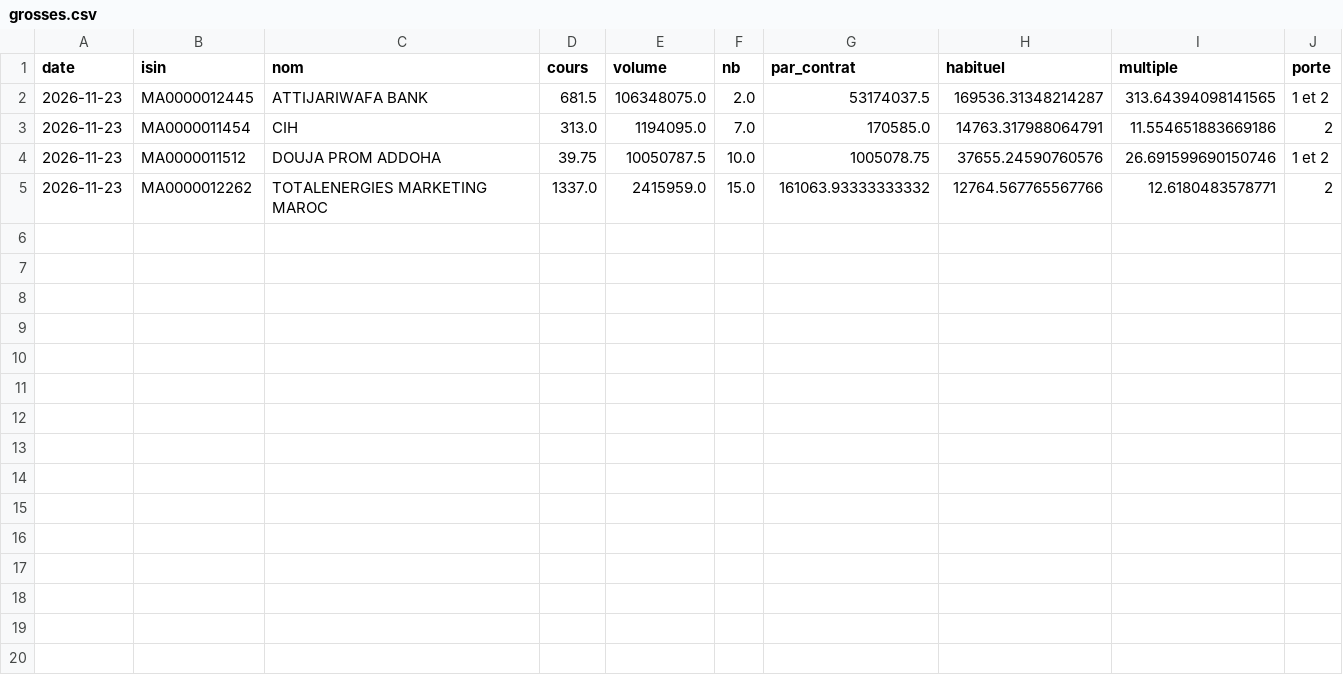
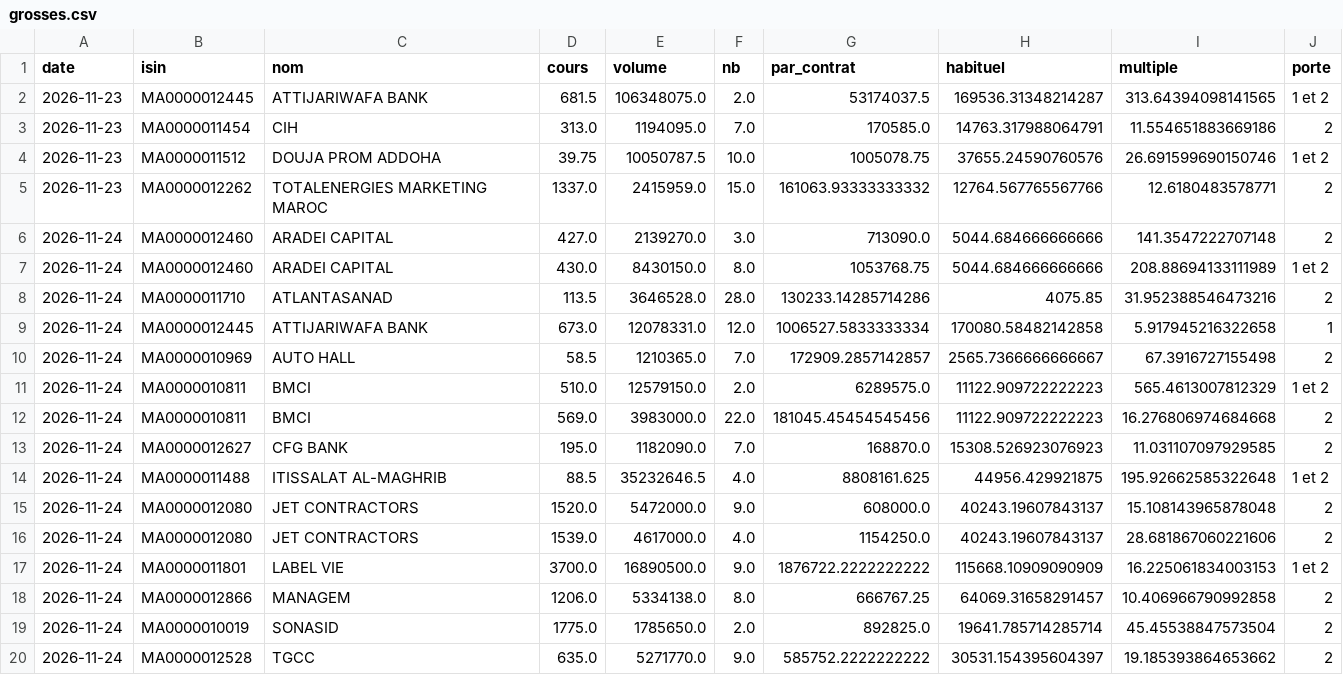
Before and after one commit to ioul10/MASI20TRACKER, a CSV file: data/grosses.csv, drawn as a sheet.

Commit message:
Import cote 2026-11-24

```diff
--- a/data/grosses.csv
+++ b/data/grosses.csv
@@ -5 +5,16 @@ date,isin,nom,cours,volume,nb,par_contrat,habituel,multiple,porte
 2026-11-23,MA0000012262,TOTALENERGIES MARKETING MAROC,1337.0,2415959.0,15.0,161063.93333333332,12764.567765567766,12.6180483578771,2
+2026-11-24,MA0000012460,ARADEI CAPITAL,427.0,2139270.0,3.0,713090.0,5044.684666666666,141.3547222707148,2
+2026-11-24,MA0000012460,ARADEI CAPITAL,430.0,8430150.0,8.0,1053768.75,5044.684666666666,208.88694133111989,1 et 2
+2026-11-24,MA0000011710,ATLANTASANAD,113.5,3646528.0,28.0,130233.14285714286,4075.85,31.952388546473216,2
+2026-11-24,MA0000012445,ATTIJARIWAFA BANK,673.0,12078331.0,12.0,1006527.5833333334,170080.58482142858,5.917945216322658,1
+2026-11-24,MA0000010969,AUTO HALL,58.5,1210365.0,7.0,172909.2857142857,2565.7366666666667,67.3916727155498,2
+2026-11-24,MA0000010811,BMCI,510.0,12579150.0,2.0,6289575.0,11122.909722222223,565.4613007812329,1 et 2
+2026-11-24,MA0000010811,BMCI,569.0,3983000.0,22.0,181045.45454545456,11122.909722222223,16.276806974684668,2
+2026-11-24,MA0000012627,CFG BANK,195.0,1182090.0,7.0,168870.0,15308.526923076923,11.031107097929585,2
+2026-11-24,MA0000011488,ITISSALAT AL-MAGHRIB,88.5,35232646.5,4.0,8808161.625,44956.429921875,195.92662585322648,1 et 2
+2026-11-24,MA0000012080,JET CONTRACTORS,1520.0,5472000.0,9.0,608000.0,40243.19607843137,15.108143965878048,2
+2026-11-24,MA0000012080,JET CONTRACTORS,1539.0,4617000.0,4.0,1154250.0,40243.19607843137,28.681867060221606,2
+2026-11-24,MA0000011801,LABEL VIE,3700.0,16890500.0,9.0,1876722.2222222222,115668.10909090909,16.225061834003153,1 et 2
+2026-11-24,MA0000012866,MANAGEM,1206.0,5334138.0,8.0,666767.25,64069.31658291457,10.406966790992858,2
+2026-11-24,MA0000010019,SONASID,1775.0,1785650.0,2.0,892825.0,19641.785714285714,45.45538847573504,2
+2026-11-24,MA0000012528,TGCC,635.0,5271770.0,9.0,585752.2222222222,30531.154395604397,19.185393864653662,2
```
